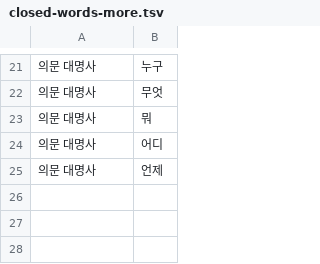
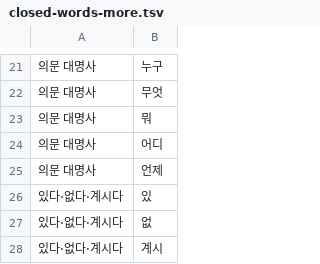
Before and after one commit to geul-org/nlgeul, a TSV file: pkg/data/closed-words-more.tsv, drawn as a sheet; only a part is shown, gaps mark what is left out.

```diff
--- a/pkg/data/closed-words-more.tsv
+++ b/pkg/data/closed-words-more.tsv
@@ -25 +25,4 @@
 의문 대명사	언제
+있다·없다·계시다	있
+있다·없다·계시다	없
+있다·없다·계시다	계시
```
Also changed, not shown: pkg/data/closing-sets.tsv, 16 other files.
